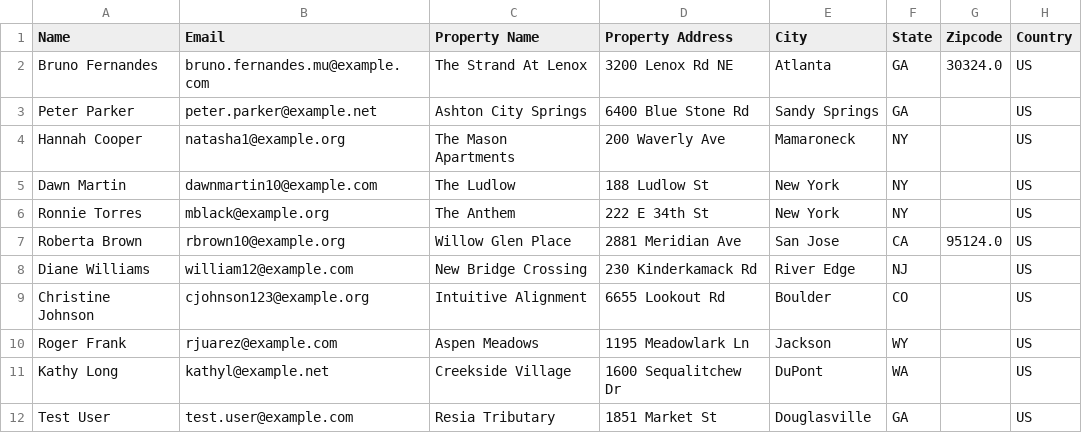
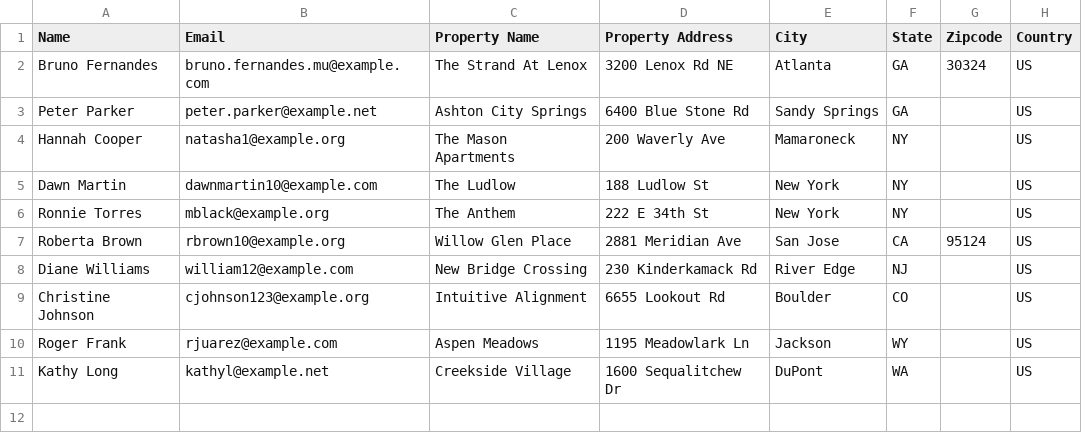
Before and after one commit to pchourasia1/LeadIntel, a CSV file: data/sample_input.csv, drawn as a sheet.

Commit message:
Update cached lead results and sample input

```diff
--- a/data/sample_input.csv
+++ b/data/sample_input.csv
@@ -1,3 +1,3 @@
 Name,Email,Property Name,Property Address,City,State,Zipcode,Country
-Bruno Fernandes,bruno.fernandes.mu@example.com,The Strand At Lenox,3200 Lenox Rd NE,Atlanta,GA,30324.0,US
+Bruno Fernandes,bruno.fernandes.mu@example.com,The Strand At Lenox,3200 Lenox Rd NE,Atlanta,GA,30324,US
 Peter Parker,peter.parker@example.net,Ashton City Springs,6400 Blue Stone Rd,Sandy Springs,GA,,US
@@ -6,3 +6,3 @@ Dawn Martin,dawnmartin10@example.com,The Ludlow,188 Ludlow St,New York,NY,,US
 Ronnie Torres, mblack@example.org,The Anthem,222 E 34th St,New York,NY,,US
-Roberta Brown,rbrown10@example.org,Willow Glen Place,2881 Meridian Ave,San Jose,CA,95124.0,US
+Roberta Brown,rbrown10@example.org,Willow Glen Place,2881 Meridian Ave,San Jose,CA,95124,US
 Diane Williams,william12@example.com,New Bridge Crossing,230 Kinderkamack Rd,River Edge,NJ,,US
@@ -11,2 +11 @@ Roger Frank,rjuarez@example.com,Aspen Meadows,1195 Meadowlark Ln,Jackson,WY,,US
 Kathy Long,kathyl@example.net,Creekside Village,1600 Sequalitchew Dr,DuPont,WA,,US
-Test User,test.user@example.com,Resia Tributary,1851 Market St,Douglasville,GA,,US
```
Also changed, not shown: 2 other files.
